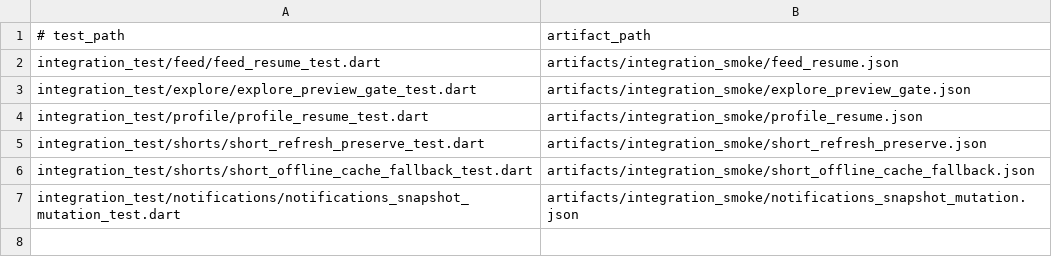
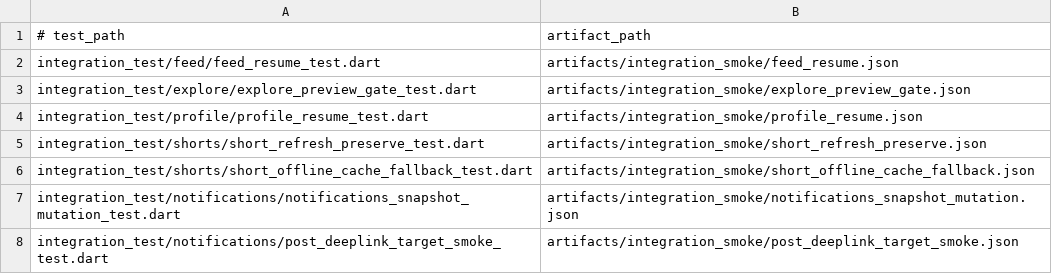
Before and after one commit to TurqApp/TurqappTeknoloji, a TSV file: config/test_suites/integration_smoke.tsv, drawn as a sheet.

Commit message:
fix: restore tap-only flood children and add post deeplink smoke

```diff
--- a/config/test_suites/integration_smoke.tsv
+++ b/config/test_suites/integration_smoke.tsv
@@ -7 +7,2 @@ integration_test/shorts/short_offline_cache_fallback_test.dart|artifacts/integra
 integration_test/notifications/notifications_snapshot_mutation_test.dart|artifacts/integration_smoke/notifications_snapshot_mutation.json
+integration_test/notifications/post_deeplink_target_smoke_test.dart|artifacts/integration_smoke/post_deeplink_target_smoke.json
```
Also changed, not shown: 5 other files.
